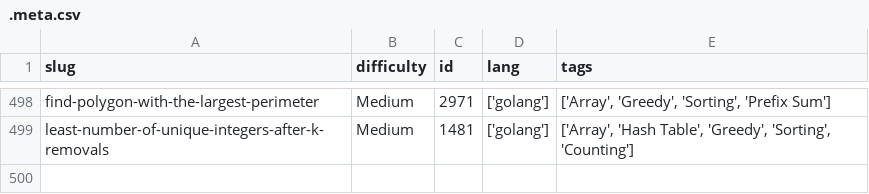
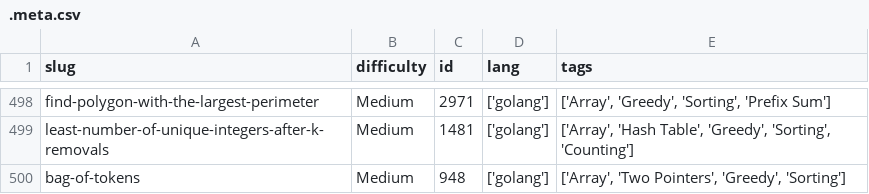
Before and after one commit to dimaglushkov/solutions, a CSV file: leetcode/.meta.csv, drawn as a sheet; only a part is shown, gaps mark what is left out; the diff names each change by its address in the sheet, - before the commit and + after, or states it on an @@ line.

```diff
--- a/leetcode/.meta.csv
+++ b/leetcode/.meta.csv
+row 500: bag-of-tokens | Medium | 948 | ['golang'] | ['Array', 'Two Pointers', 'Greedy', 'Sorting']
```
Also changed, not shown: 5 other files.
